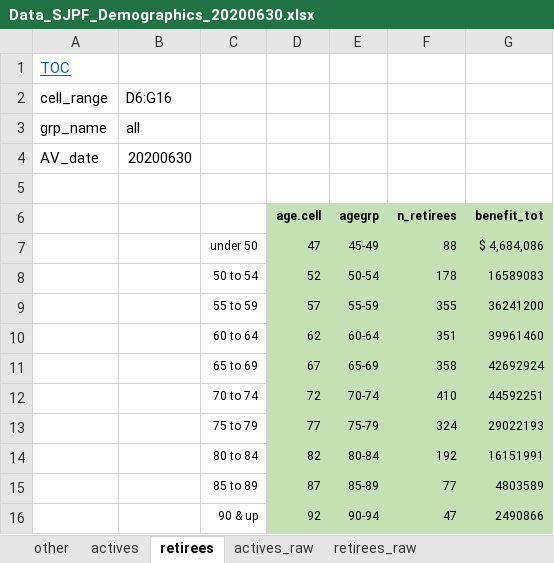
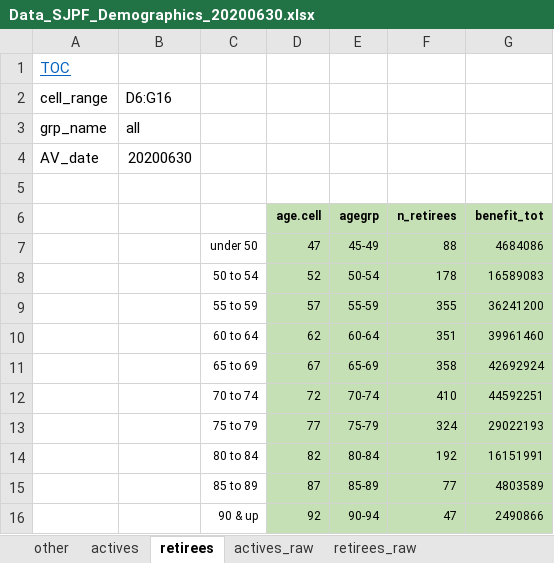
Before and after one commit to yimengyin16/model_SJ, an Excel workbook: inputs/data_raw/Data_SJPF_Demographics_20200630.xlsx, sheet retirees, drawn as a sheet; values as stored, in another font and other column widths than the file's, no borders; the diff names each change by its address in the sheet, - before the commit and + after, or states it on an @@ line.

```diff
--- a/inputs/data_raw/Data_SJPF_Demographics_20200630.xlsx (sheet retirees)
+++ b/inputs/data_raw/Data_SJPF_Demographics_20200630.xlsx (sheet retirees)
-G7 (benefit_tot): $ 4,684,086
+G7 (benefit_tot): 4684086
```
Also changed, not shown: inputs/data_raw/Data_SJPF_planInfo_AV2020.xlsx, 11 other files.
